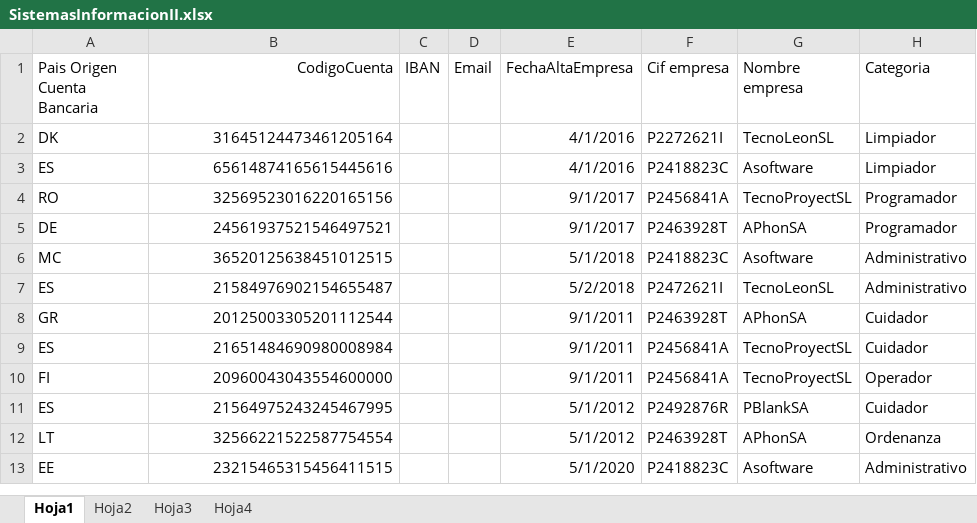
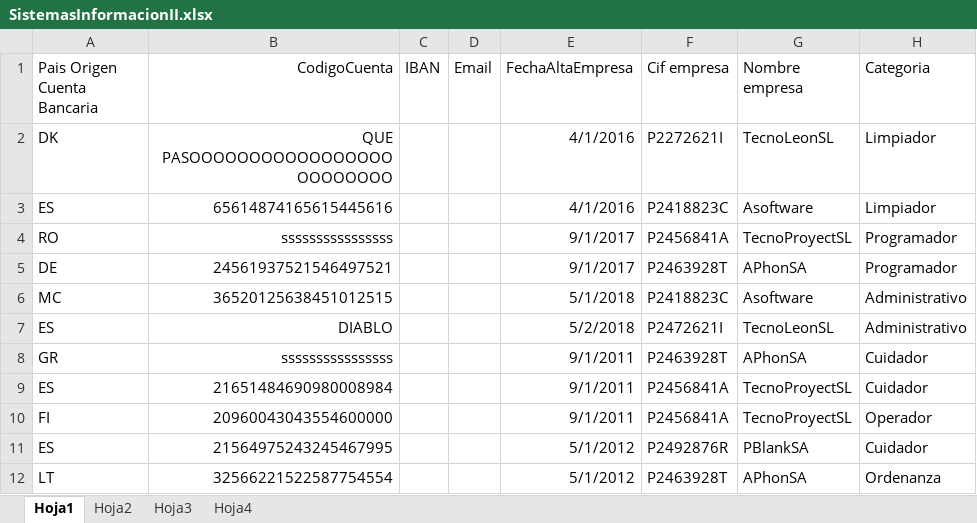
Before and after one commit to ValentinUnileon/Practica_SI, an Excel workbook: NominasSI/build/classes/resources/SistemasInformacionII.xlsx, sheet Hoja1, drawn as a sheet; only a part is shown; the shorter side is filled out with more unchanged rows; values as stored, in another font and other column widths than the file's, no borders; the diff names each change by its address in the sheet, - before the commit and + after, or states it on an @@ line.

```diff
--- a/NominasSI/build/classes/resources/SistemasInformacionII.xlsx (sheet Hoja1)
+++ b/NominasSI/build/classes/resources/SistemasInformacionII.xlsx (sheet Hoja1)
-B2 (CodigoCuenta): 31645124473461205164
+B2 (CodigoCuenta): QUE PASOOOOOOOOOOOOOOOOOOOOOOOOO
-B4 (CodigoCuenta): 32569523016220165156
+B4 (CodigoCuenta): ssssssssssssssss
-B7 (CodigoCuenta): 21584976902154655487
+B7 (CodigoCuenta): DIABLO
-B8 (CodigoCuenta): 20125003305201112544
+B8 (CodigoCuenta): ssssssssssssssss
```
Also changed, not shown: NominasSI/src/resources/SistemasInformacionII.xlsx, 4 other files.
